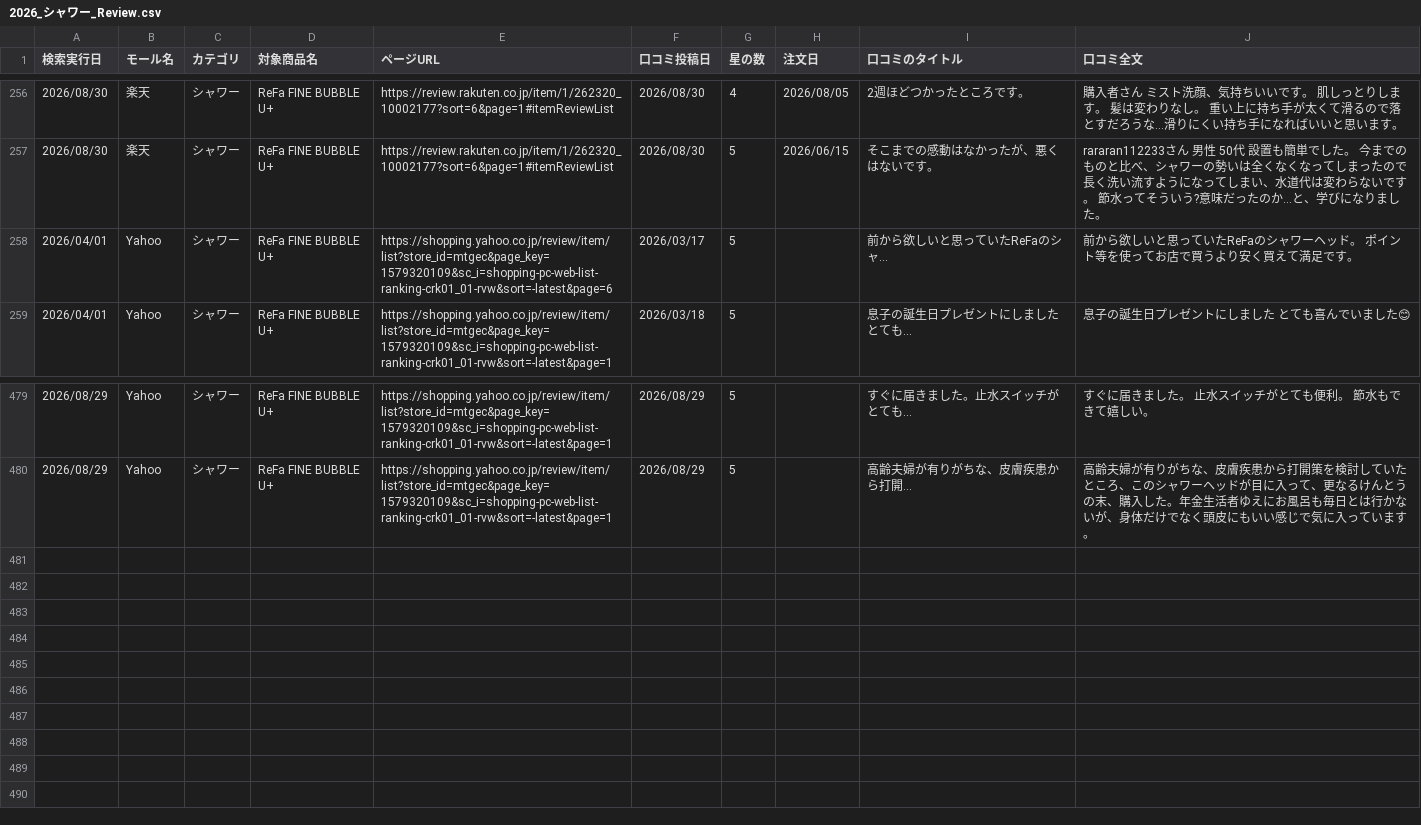
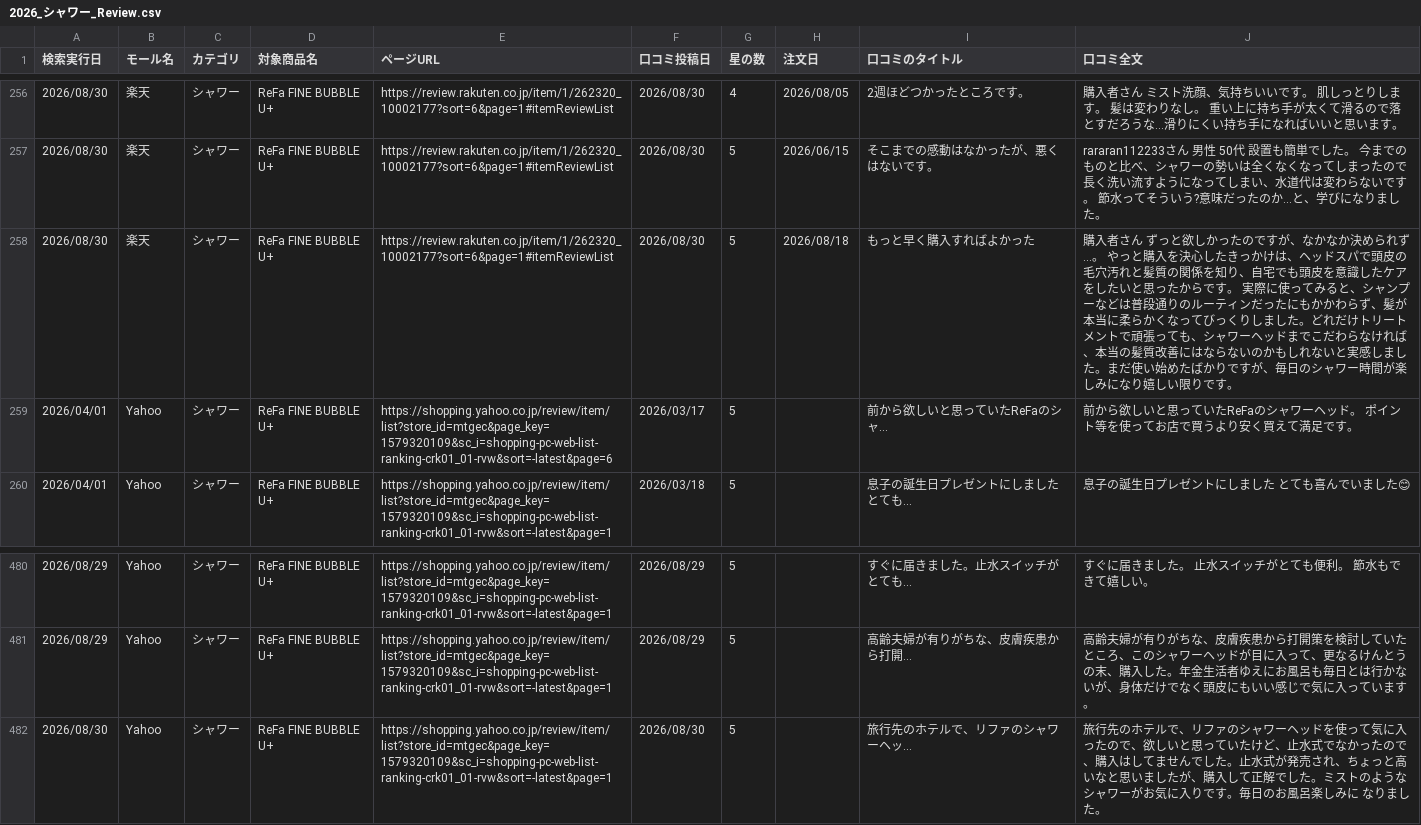
Before and after one commit to Beautech-1G/Review_scraper, a CSV file: review_csv/2026_シャワー_Review.csv, drawn as a sheet; only a part is shown, gaps mark what is left out.

```diff
--- a/review_csv/2026_シャワー_Review.csv
+++ b/review_csv/2026_シャワー_Review.csv
@@ -257,2 +257,3 @@
 2026/08/30,楽天,シャワー,ReFa FINE BUBBLE U+,https://review.rakuten.co.jp/item/1/262320_10002177?sort=6&page=1#itemReviewList,2026/08/30,5,2026/06/15,そこまでの感動はなかったが、悪くはないです。,rararan112233さん 男性 50代 設置も簡単でした。 今までのものと比べ、シャワーの勢いは全くなくなってしまったので 長く洗い流すようになってしまい、水道代は変わらないです。 節水ってそういう?意味だったのか...と、学びになりました。
+2026/08/30,楽天,シャワー,ReFa FINE BUBBLE U+,https://review.rakuten.co.jp/item/1/262320_10002177?sort=6&page=1#itemReviewList,2026/08/30,5,2026/08/18,もっと早く購入すればよかった,購入者さん ずっと欲しかったのですが、なかなか決められず...。 やっと購入を決心したきっかけは、ヘッドスパで頭皮の毛穴汚れと髪質の関係を知り、自宅でも頭皮を意識したケアをしたいと思ったからです。 実際に使ってみると、シャンプーなどは普段通りのルーティンだったにもかかわらず、髪が本当に柔らかくなってびっくりしました。どれだけトリートメントで頑張っても、シャワーヘッドまでこだわらなければ、本当の髪質改善にはならないのかもしれないと実感しました。まだ使い始めたばかりですが、毎日のシャワー時間が楽しみになり嬉しい限りです。
 2026/04/01,Yahoo,シャワー,ReFa FINE BUBBLE U+,https://shopping.yahoo.co.jp/review/item/list?store_id=mtgec&page_key=1579320109&sc_i=shopping-pc-web-list-ranking-crk01_01-rvw&sort=-latest&page=6,2026/03/17,5,,前から欲しいと思っていたReFaのシャ...,前から欲しいと思っていたReFaのシャワーヘッド。 ポイント等を使ってお店で買うより安く買えて満足です。
@@ -480 +481,2 @@
 2026/08/29,Yahoo,シャワー,ReFa FINE BUBBLE U+,https://shopping.yahoo.co.jp/review/item/list?store_id=mtgec&page_key=1579320109&sc_i=shopping-pc-web-list-ranking-crk01_01-rvw&sort=-latest&page=1,2026/08/29,5,,高齢夫婦が有りがちな、皮膚疾患から打開...,高齢夫婦が有りがちな、皮膚疾患から打開策を検討していたところ、このシャワーヘッドが目に入って、更なるけんとうの末、購入した。年金生活者ゆえにお風呂も毎日とは行かないが、身体だけでなく頭皮にもいい感じで気に入っています。
+2026/08/30,Yahoo,シャワー,ReFa FINE BUBBLE U+,https://shopping.yahoo.co.jp/review/item/list?store_id=mtgec&page_key=1579320109&sc_i=shopping-pc-web-list-ranking-crk01_01-rvw&sort=-latest&page=1,2026/08/30,5,,旅行先のホテルで、リファのシャワーヘッ...,旅行先のホテルで、リファのシャワーヘッドを使って気に入ったので、欲しいと思っていたけど、止水式でなかったので、購入はしてませんでした。止水式が発売され、ちょっと高いなと思いましたが、購入して正解でした。ミストのようなシャワーがお気に入りです。毎日のお風呂楽しみに なりました。
```
